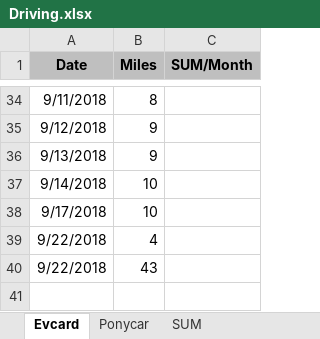
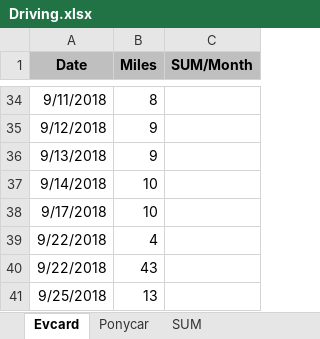
Before and after one commit to pure-study/misc, an Excel workbook: src/main/resources/Driving.xlsx, sheet Evcard, drawn as a sheet; only a part is shown, gaps mark what is left out; values as stored, in another font and other column widths than the file's, no borders; the diff names each change by its address in the sheet, - before the commit and + after, or states it on an @@ line.

Commit message:
tag

```diff
--- a/src/main/resources/Driving.xlsx (sheet Evcard)
+++ b/src/main/resources/Driving.xlsx (sheet Evcard)
+row 41: 9/25/2018 | 13
```
Also changed, not shown: sheet SUM.
